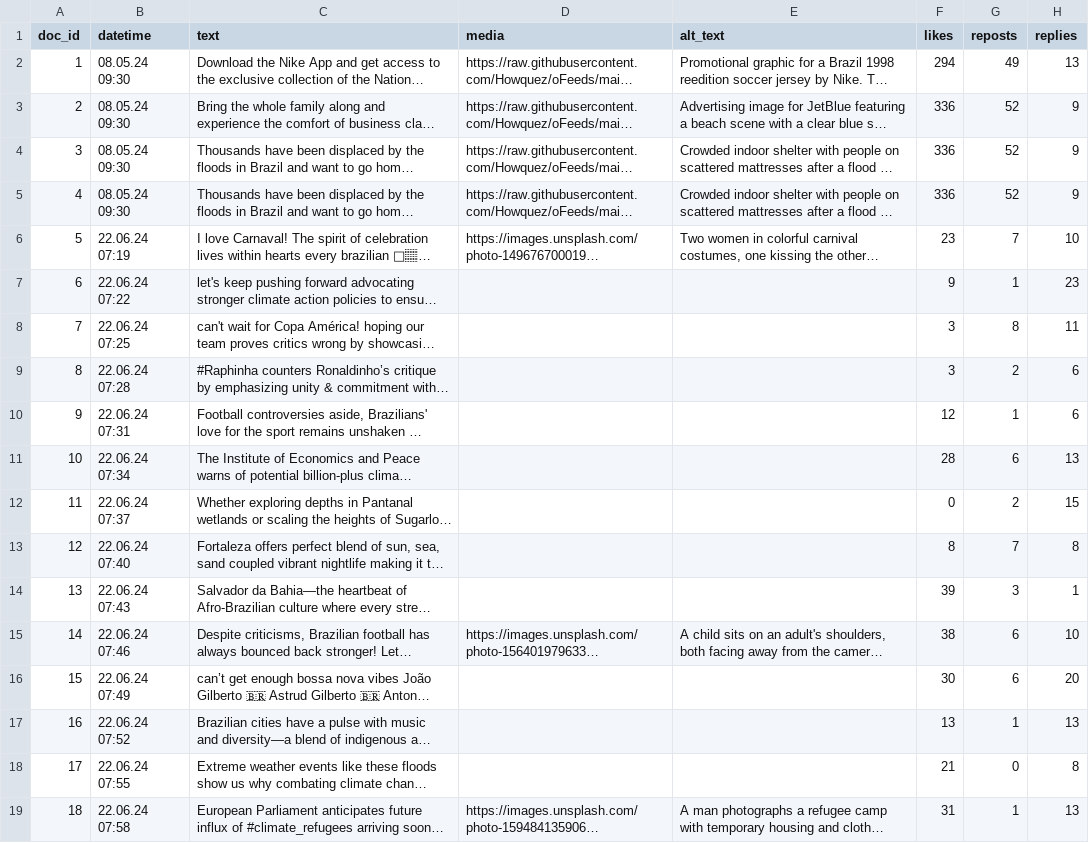
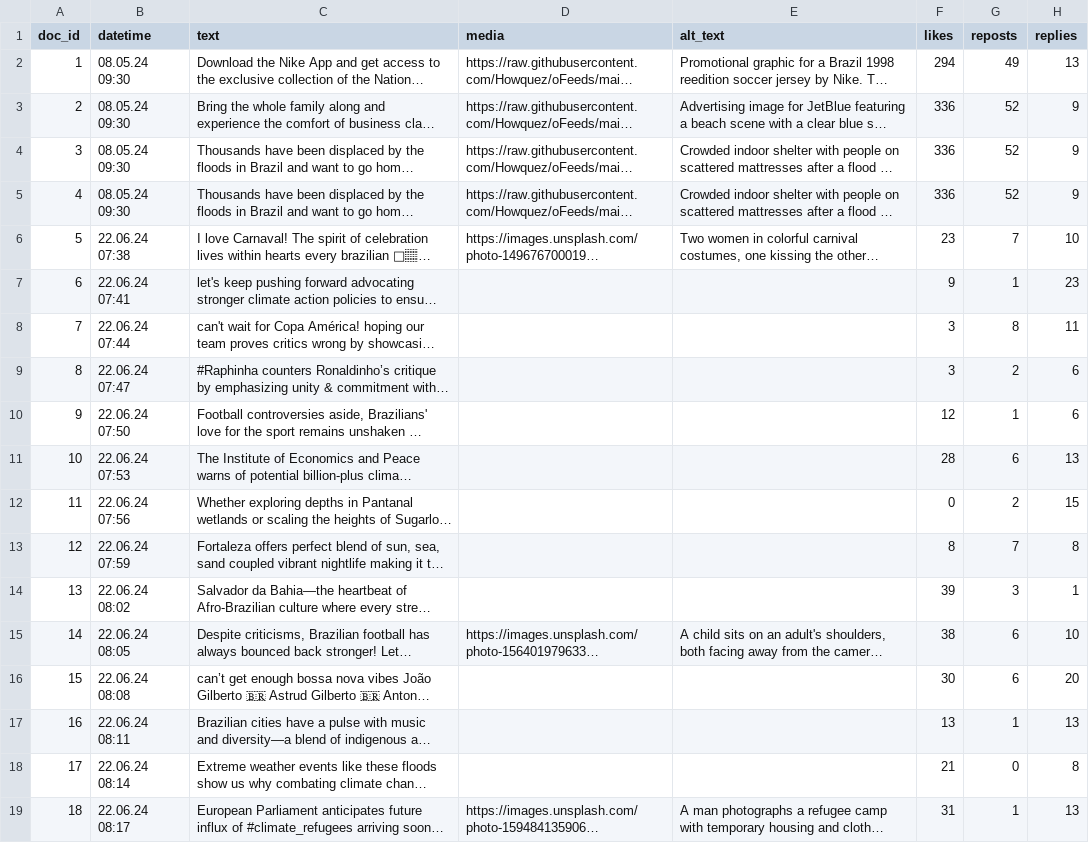
Before and after one commit to Howquez/DICE, a CSV file: studies/frequency_capping/stimuli/brazil_pretest.csv, drawn as a sheet; only a part is shown; long unchanged cells end in …; the diff covers the shown part only; the diff names each change by its address in the sheet, - before the commit and + after, or states it on an @@ line.

```diff
--- a/studies/frequency_capping/stimuli/brazil_pretest.csv
+++ b/studies/frequency_capping/stimuli/brazil_pretest.csv
-B6 (datetime): 22.06.24 07:19
+B6 (datetime): 22.06.24 07:38
-B7 (datetime): 22.06.24 07:22
+B7 (datetime): 22.06.24 07:41
-B8 (datetime): 22.06.24 07:25
+B8 (datetime): 22.06.24 07:44
-B9 (datetime): 22.06.24 07:28
+B9 (datetime): 22.06.24 07:47
-B10 (datetime): 22.06.24 07:31
+B10 (datetime): 22.06.24 07:50
-B11 (datetime): 22.06.24 07:34
+B11 (datetime): 22.06.24 07:53
-B12 (datetime): 22.06.24 07:37
+B12 (datetime): 22.06.24 07:56
-B13 (datetime): 22.06.24 07:40
+B13 (datetime): 22.06.24 07:59
-B14 (datetime): 22.06.24 07:43
+B14 (datetime): 22.06.24 08:02
-B15 (datetime): 22.06.24 07:46
+B15 (datetime): 22.06.24 08:05
-B16 (datetime): 22.06.24 07:49
+B16 (datetime): 22.06.24 08:08
-B17 (datetime): 22.06.24 07:52
+B17 (datetime): 22.06.24 08:11
-B18 (datetime): 22.06.24 07:55
+B18 (datetime): 22.06.24 08:14
-B19 (datetime): 22.06.24 07:58
+B19 (datetime): 22.06.24 08:17
```
Also changed, not shown: 108 edited cells elsewhere in this file, studies/frequency_capping/stimuli/brazil_final.csv, studies/frequency_capping/stimuli/supervised.csv.
